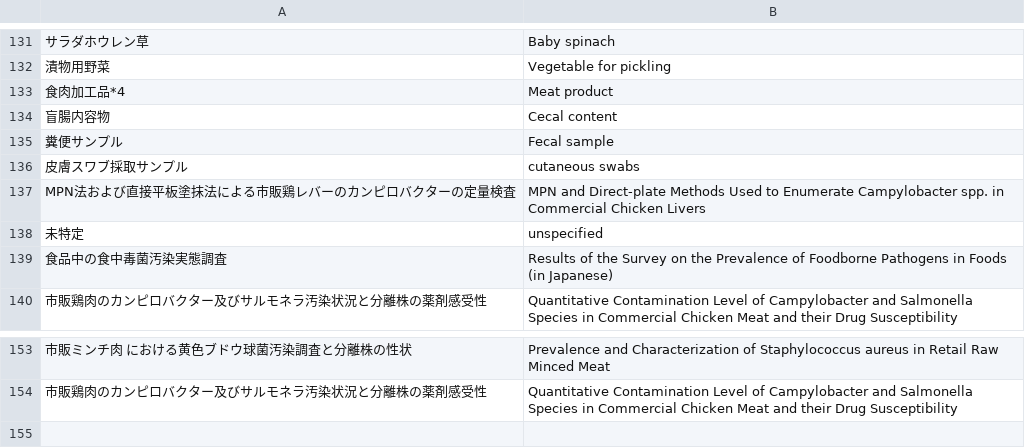
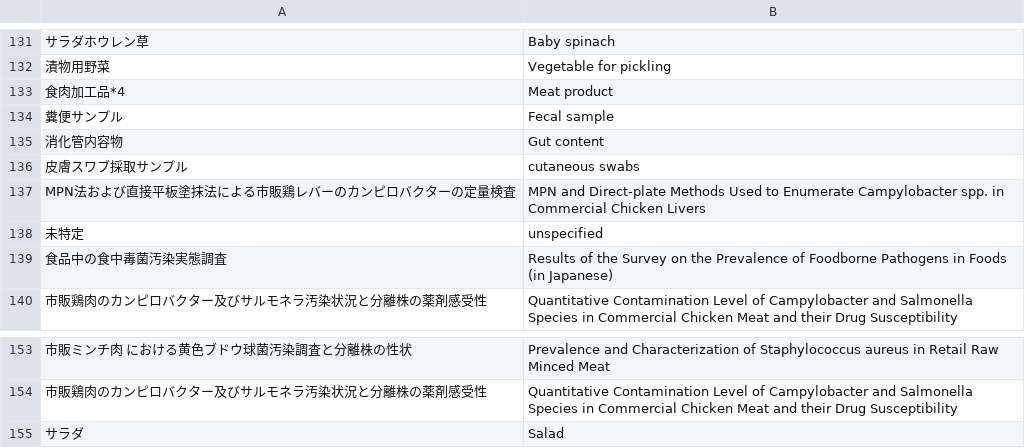
Before and after one commit to kento-koyama/food_micro_data_risk, a CSV file: database/translation_jpn_to_eng.csv, drawn as a sheet; only a part is shown, gaps mark what is left out; removed rows and columns are numbered as before the commit, all else as after; the diff names each change by its address in the sheet, - before the commit and + after, or states it on an @@ line.

Commit message:
Update translation_jpn_to_eng.csv

```diff
--- a/database/translation_jpn_to_eng.csv
+++ b/database/translation_jpn_to_eng.csv
-row 134: 盲腸内容物 | Cecal content
+row 135: 消化管内容物 | Gut content
+row 155: サラダ | Salad
```
